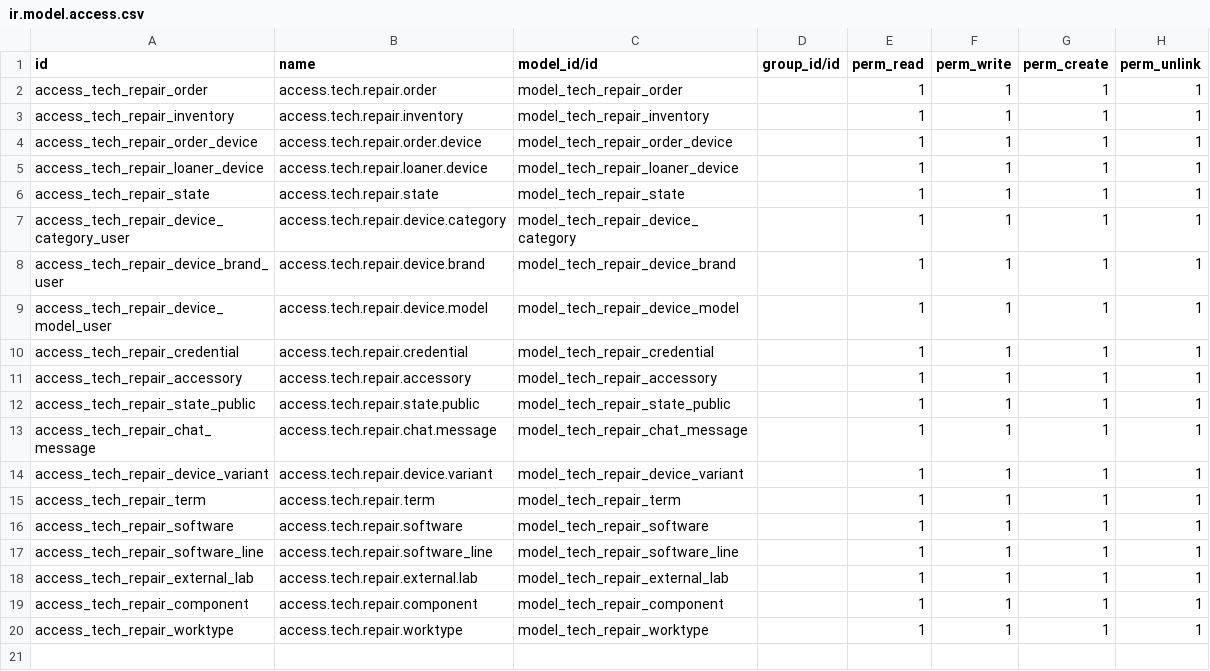
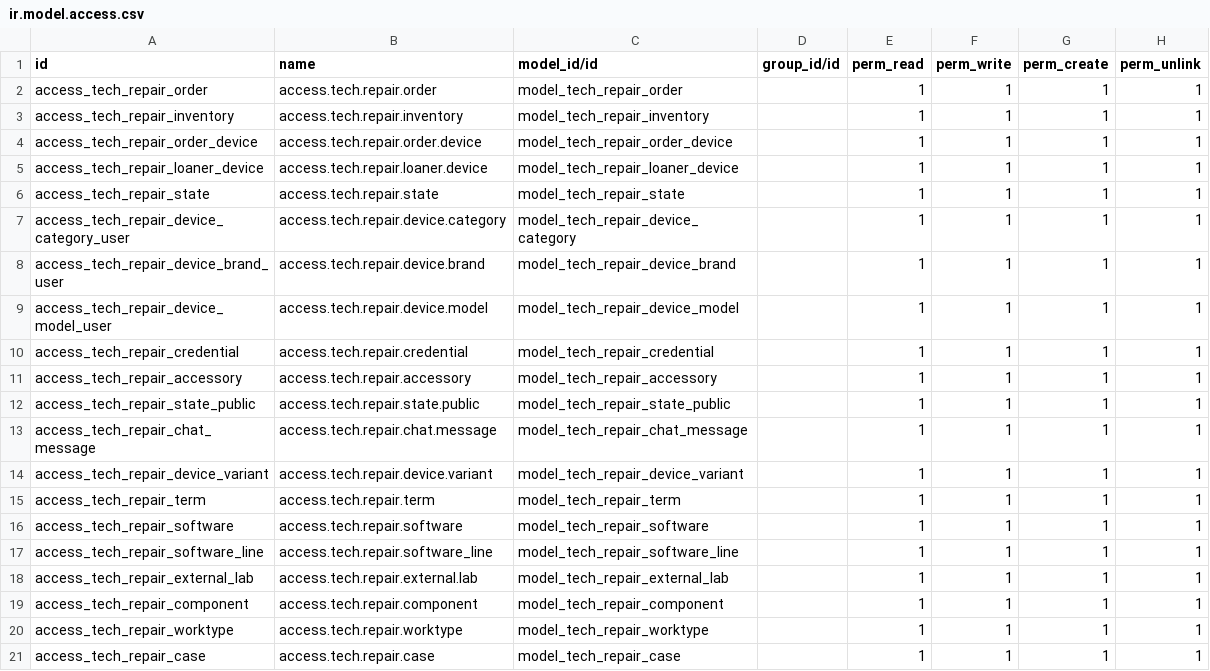
Before and after one commit to GAFAAAAA/tech_repair_management, a CSV file: security/ir.model.access.csv, drawn as a sheet; the diff names each change by its address in the sheet, - before the commit and + after, or states it on an @@ line.

```diff
--- a/security/ir.model.access.csv
+++ b/security/ir.model.access.csv
+row 21: access_tech_repair_case | access.tech.repair.case | model_tech_repair_case |  | 1 | 1 | 1 | 1
```
Also changed, not shown: 8 other files.
